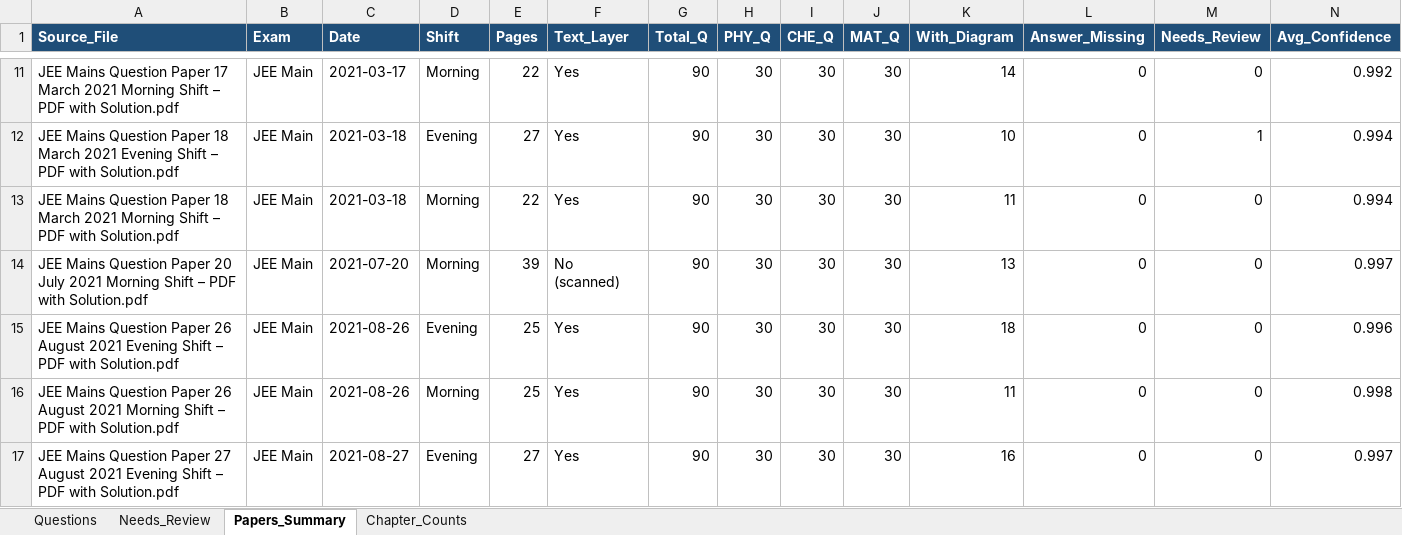
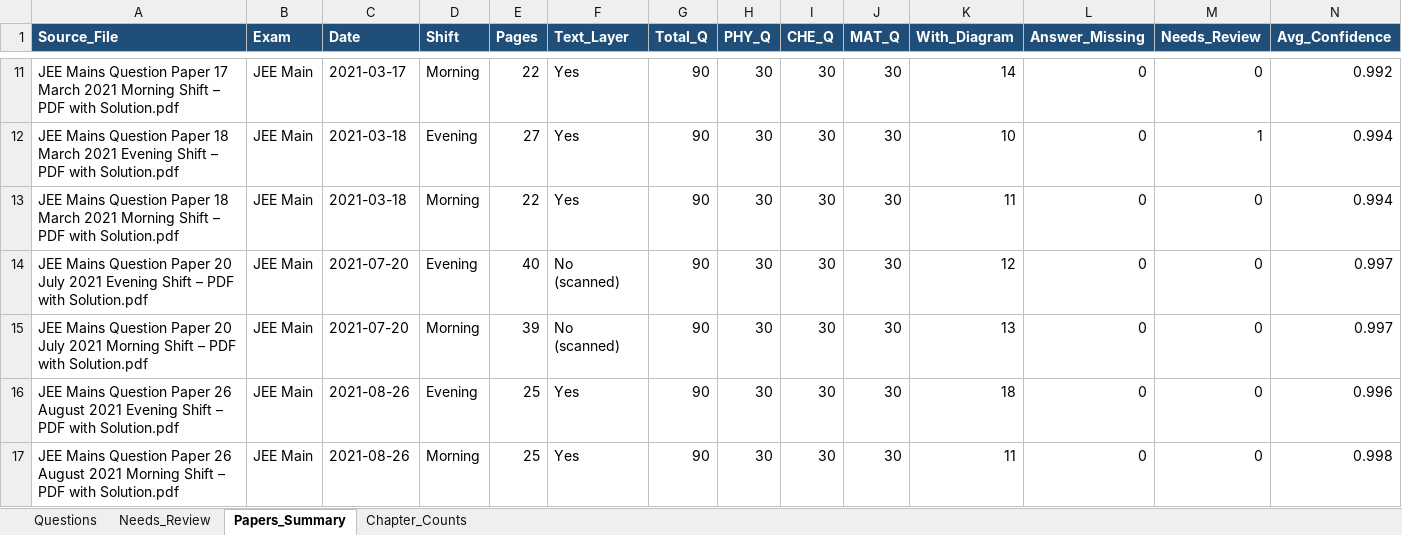
Before and after one commit to RohitBopche/IIT-JEE, an Excel workbook: output/JEE_Questions.xlsx, sheet Papers_Summary, drawn as a sheet; only a part is shown, gaps mark what is left out; the shorter side is filled out with more unchanged rows; values as stored, in another font and other column widths than the file's, no borders; rows hold the shown columns only; the diff names each change by its address in the sheet, - before the commit and + after, or states it on an @@ line.

```diff
--- a/output/JEE_Questions.xlsx (sheet Papers_Summary)
+++ b/output/JEE_Questions.xlsx (sheet Papers_Summary)
+row 14: JEE Mains Question Paper 20 July 2021 Evening Shift – PDF with Solution.pdf | JEE Main | 2021-07-20 | Evening | 40 | No (scanned) | 90 | 30 | 30 | 30 | 12 | 0 | 0 | 0.997
```
Also changed, not shown: sheet Questions, sheet Chapter_Counts, 23 other files.
